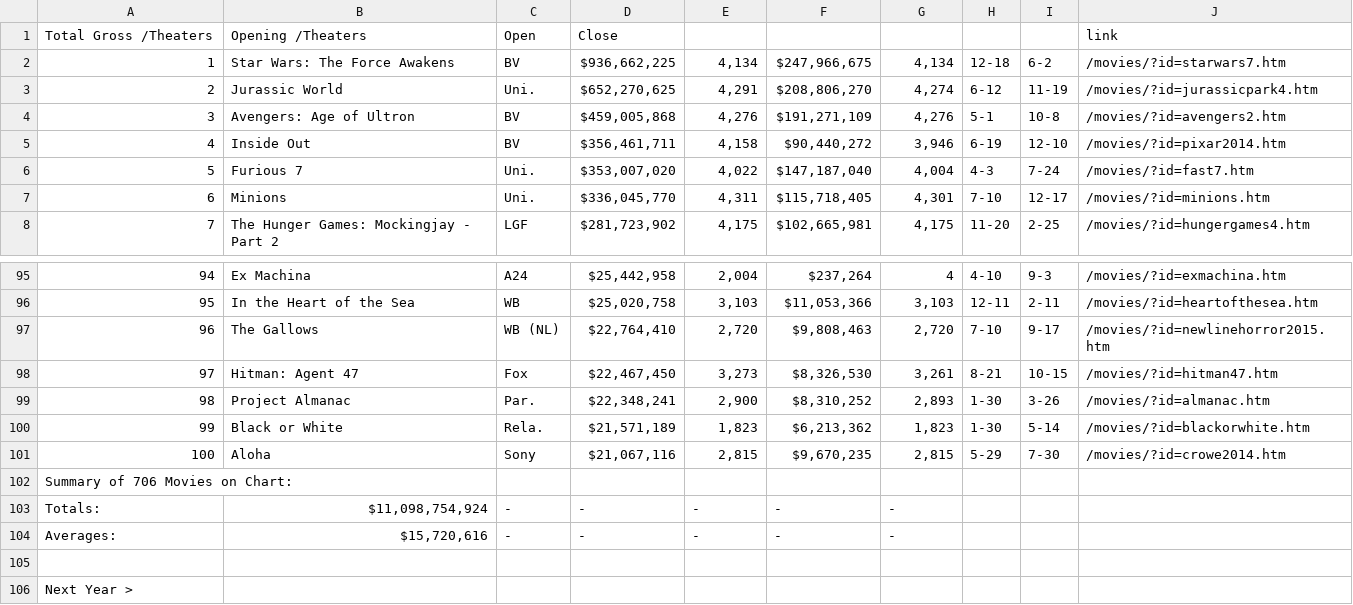
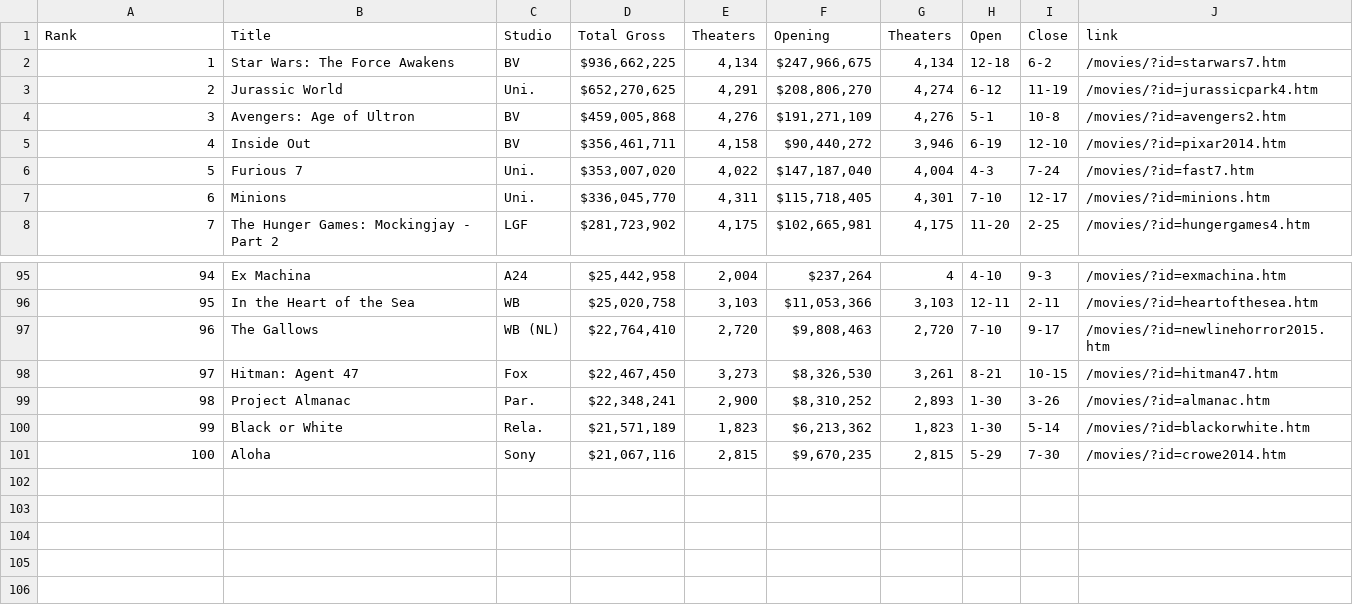
Before and after one commit to sionbaek/socialcomputing_project, a CSV file: 2015_movie.csv, drawn as a sheet; only a part is shown, gaps mark what is left out; removed rows and columns are numbered as before the commit, all else as after; the diff names each change by its address in the sheet, - before the commit and + after, or states it on an @@ line.

```diff
--- a/2015_movie.csv
+++ b/2015_movie.csv
-row 1: Total Gross /Theaters | Opening /Theaters | Open | Close |  |  |  |  |  | link
+row 1: Rank | Title | Studio | Total Gross | Theaters | Opening | Theaters | Open | Close | link
-row 102: Summary of 706 Movies on Chart:
-row 103: Totals: | $11,098,754,924 | - | - | - | - | -
-row 104: Averages: | $15,720,616 | - | - | - | - | -
-row 105: (empty)
-row 106: Next Year >
```
Also changed, not shown: 20 other files.
